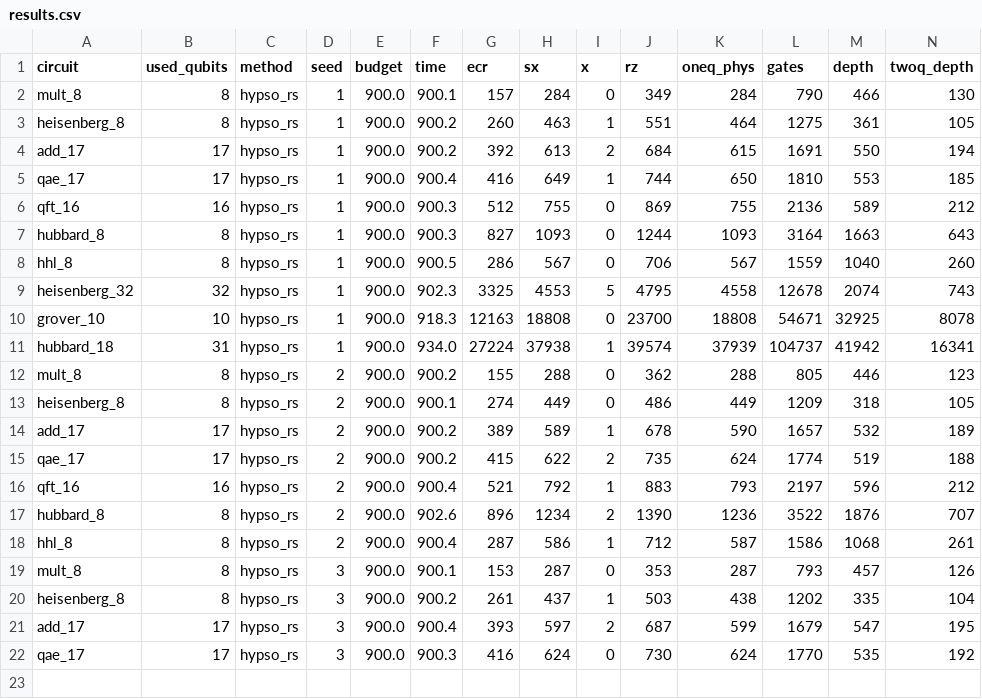
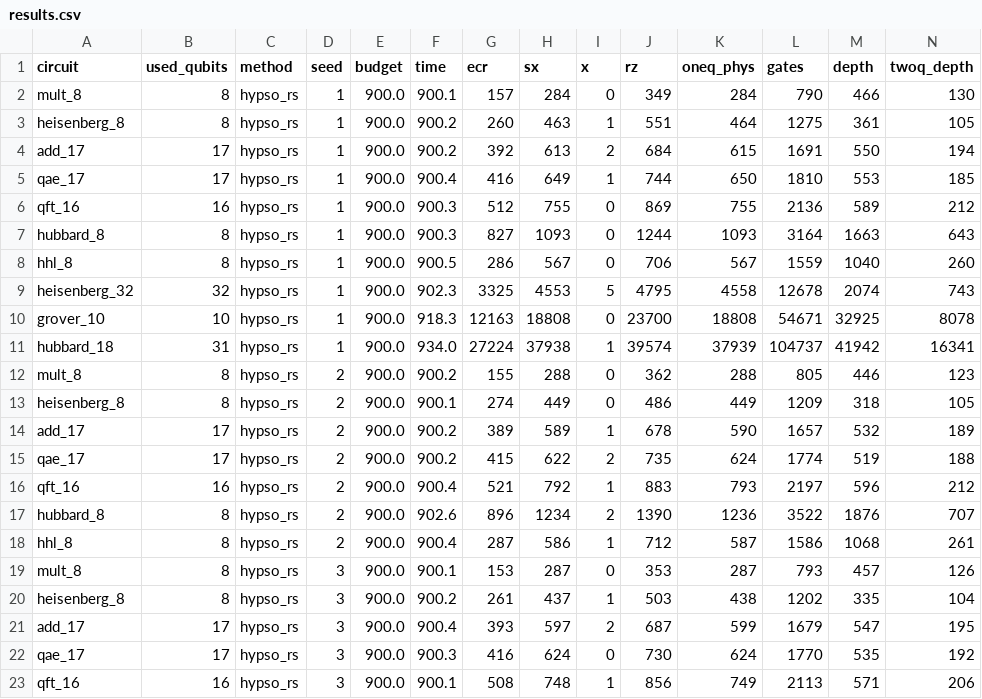
Before and after one commit to mwalidcharrwi/PSO_Optimization, a CSV file: results/ibm_revision/hypso_rs/results.csv, drawn as a sheet; only a part is shown; rows hold the shown columns only; the diff names each change by its address in the sheet, - before the commit and + after, or states it on an @@ line.

```diff
--- a/results/ibm_revision/hypso_rs/results.csv
+++ b/results/ibm_revision/hypso_rs/results.csv
+row 23: qft_16 | 16 | hypso_rs | 3 | 900.0 | 900.1 | 508 | 748 | 1 | 856 | 749 | 2113 | 571 | 206
```
Also changed, not shown: 3 other files.
